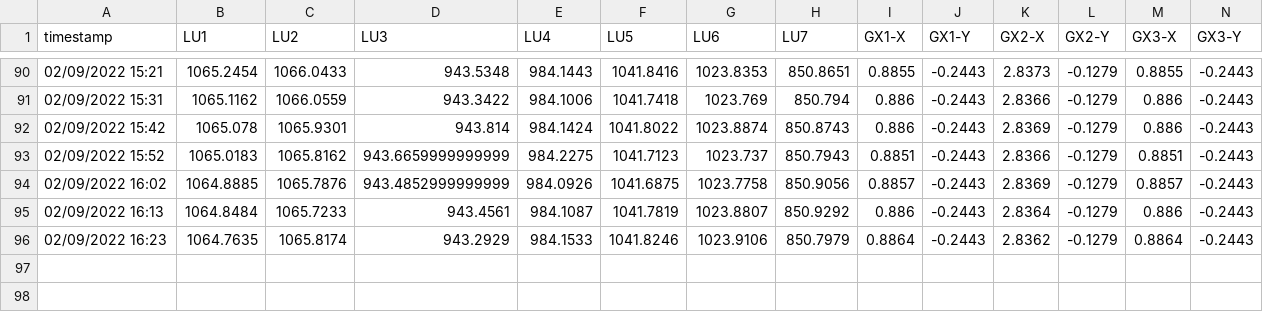
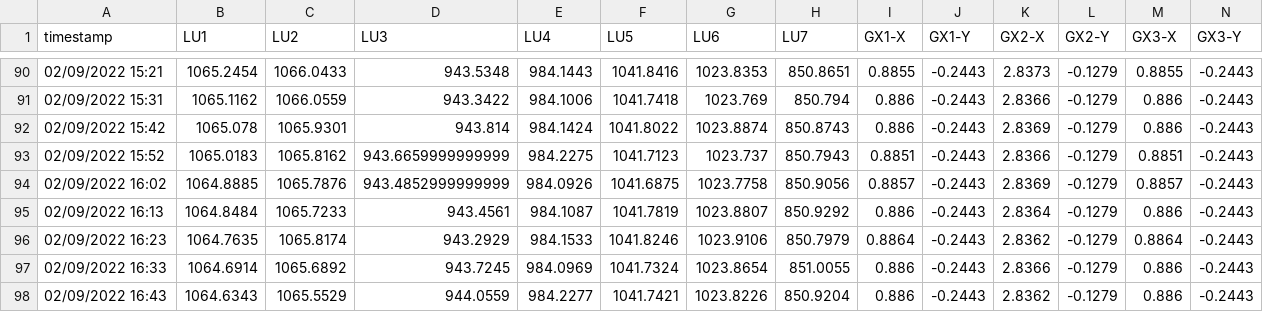
Before and after one commit to nbhung58/IoT-Python-Code, a CSV file: data.csv, drawn as a sheet; only a part is shown, gaps mark what is left out; the diff names each change by its address in the sheet, - before the commit and + after, or states it on an @@ line.

Commit message:
update

```diff
--- a/data.csv
+++ b/data.csv
+row 97: 02/09/2022 16:33 | 1064.6914 | 1065.6892 | 943.7245 | 984.0969 | 1041.7324 | 1023.8654 | 851.0055 | 0.886 | -0.2443 | 2.8366 | -0.1279 | 0.886 | -0.2443
+row 98: 02/09/2022 16:43 | 1064.6343 | 1065.5529 | 944.0559 | 984.2277 | 1041.7421 | 1023.8226 | 850.9204 | 0.886 | -0.2443 | 2.8362 | -0.1279 | 0.886 | -0.2443
```
